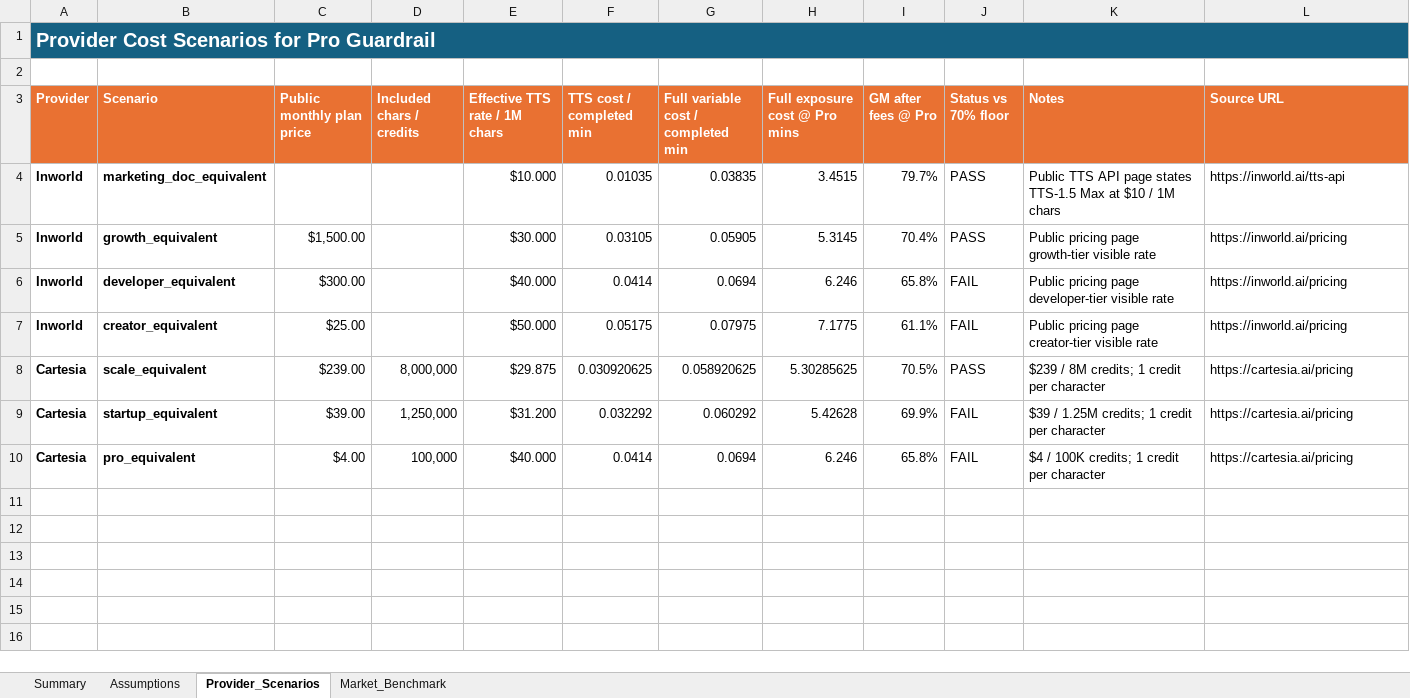
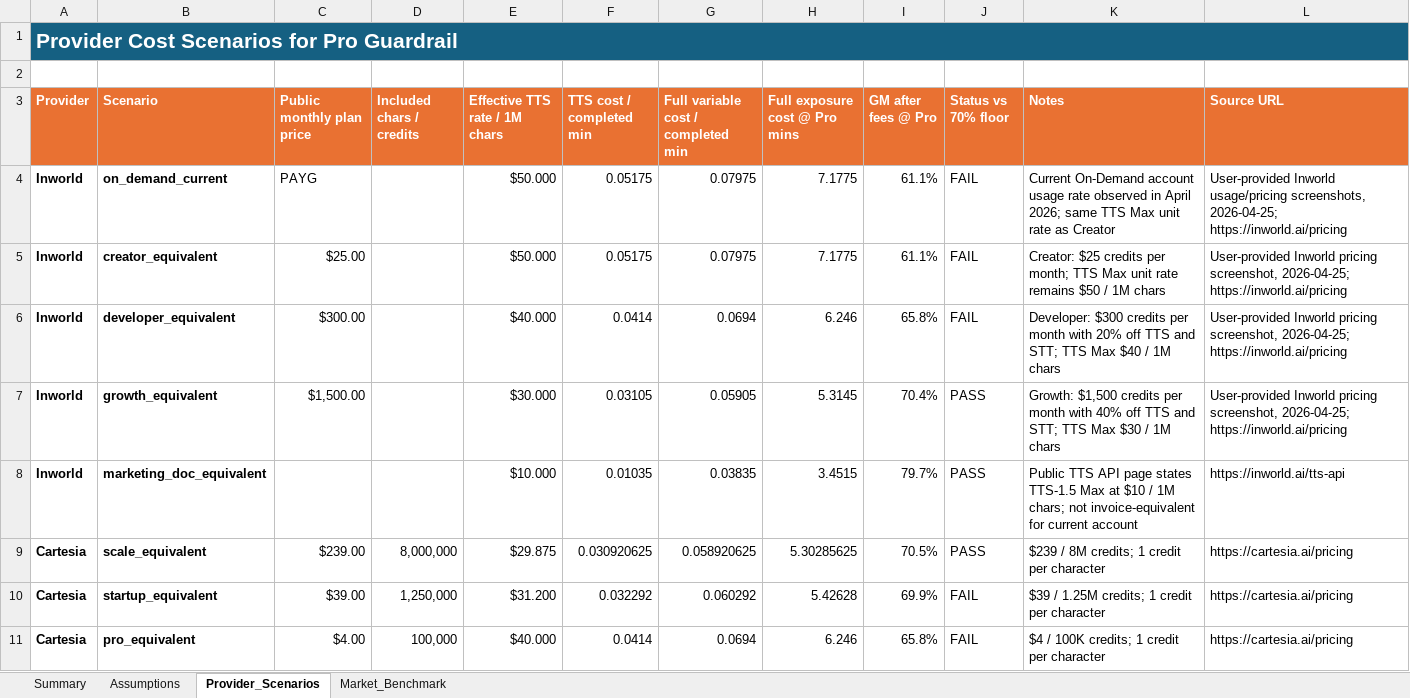
Before and after one commit to woshiliyana/Orpheus, an Excel workbook: docs/plans/phase-02-core-render/05-pricing-unit-economics-model-v0.41.xlsx, sheet Provider_Scenarios, drawn as a sheet; values as stored, in another font and other column widths than the file's, no borders; removed rows and columns are numbered as before the commit, all else as after; the diff names each change by its address in the sheet, - before the commit and + after, or states it on an @@ line.

Commit message:
docs: align pricing model to actual Inworld rates

```diff
--- a/docs/plans/phase-02-core-render/05-pricing-unit-economics-model-v0.41.xlsx (sheet Provider_Scenarios)
+++ b/docs/plans/phase-02-core-render/05-pricing-unit-economics-model-v0.41.xlsx (sheet Provider_Scenarios)
@@ A1 text size: larger @@
+row 4: Inworld | on_demand_current | PAYG |  | $50.000 | 0.05175 | 0.07975 | 7.1775 | 61.1% | FAIL | Current On-Demand account usage rate observed in April 2026; same TTS Max unit rate as Creator | User-provided Inworld usage/pricing screenshots, 2026-04-25; https://inworld.ai/pricing
+row 5: Inworld | creator_equivalent | $25.00 |  | $50.000 | 0.05175 | 0.07975 | 7.1775 | 61.1% | FAIL | Creator: $25 credits per month; TTS Max unit rate remains $50 / 1M chars | User-provided Inworld pricing screenshot, 2026-04-25; https://inworld.ai/pricing
+row 6: Inworld | developer_equivalent | $300.00 |  | $40.000 | 0.0414 | 0.0694 | 6.246 | 65.8% | FAIL | Developer: $300 credits per month with 20% off TTS and STT; TTS Max $40 / 1M chars | User-provided Inworld pricing screenshot, 2026-04-25; https://inworld.ai/pricing
+row 7: Inworld | growth_equivalent | $1,500.00 |  | $30.000 | 0.03105 | 0.05905 | 5.3145 | 70.4% | PASS | Growth: $1,500 credits per month with 40% off TTS and STT; TTS Max $30 / 1M chars | User-provided Inworld pricing screenshot, 2026-04-25; https://inworld.ai/pricing
-K8 (Notes): …/ 1M chars
+K8 (Notes): …/ 1M chars; not invoice-equivalent for current account
-row 5: Inworld | growth_equivalent | $1,500.00 |  | $30.000 | 0.03105 | 0.05905 | 5.3145 | 70.4% | PASS | Public pricing page growth-tier visible rate | https://inworld.ai/pricing
-row 6: Inworld | developer_equivalent | $300.00 |  | $40.000 | 0.0414 | 0.0694 | 6.246 | 65.8% | FAIL | Public pricing page developer-tier visible rate | https://inworld.ai/pricing
-row 7: Inworld | creator_equivalent | $25.00 |  | $50.000 | 0.05175 | 0.07975 | 7.1775 | 61.1% | FAIL | Public pricing page creator-tier visible rate | https://inworld.ai/pricing
```
Also changed, not shown: sheet Summary, sheet Assumptions, sheet Market_Benchmark, formulas that keep their value, 5 other files.
